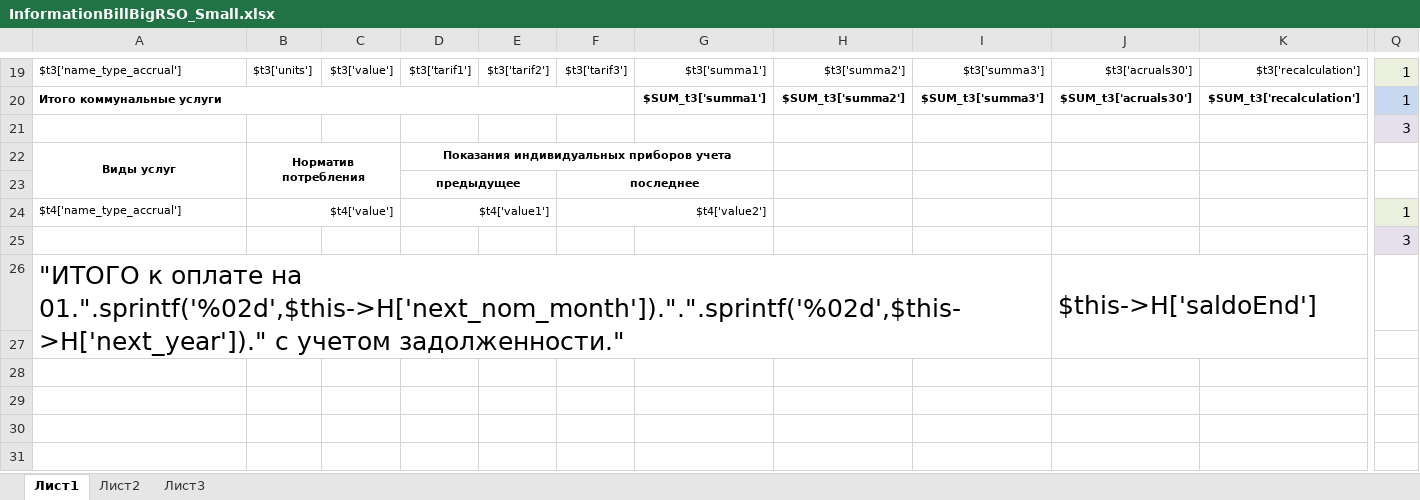
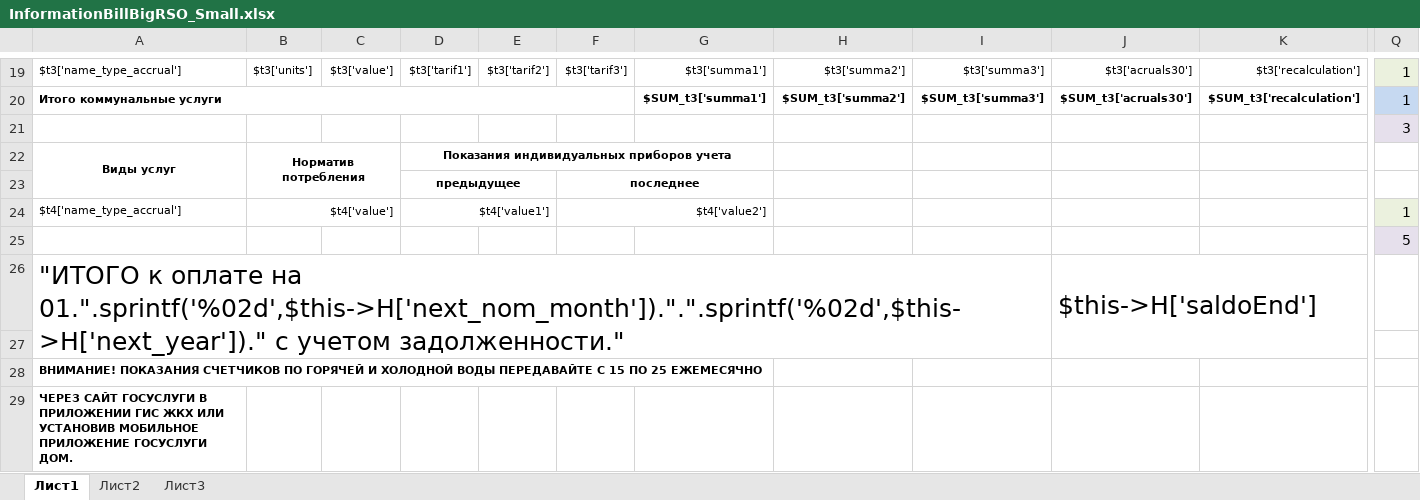
Before and after one commit to ddrsdram/REPORTS, an Excel workbook: Reports/ForPopulation/InformationBillBigRSO_Small/InformationBillBigRSO_Small.xlsx, sheet Лист1, drawn as a sheet; only a part is shown, gaps mark what is left out; values as stored, in another font and other column widths than the file's, no borders; removed rows and columns are numbered as before the commit, all else as after; rows hold the shown columns only; the diff names each change by its address in the sheet, - before the commit and + after, or states it on an @@ line.

```diff
--- a/Reports/ForPopulation/InformationBillBigRSO_Small/InformationBillBigRSO_Small.xlsx (sheet Лист1)
+++ b/Reports/ForPopulation/InformationBillBigRSO_Small/InformationBillBigRSO_Small.xlsx (sheet Лист1)
-Q25: 3
+Q25: 5
-A26:I27 merged
+A26:I27 merged
-J26:K27 merged
+J26:K27 merged
+row 27: (empty)
+row 28: ВНИМАНИЕ! ПОКАЗАНИЯ СЧЕТЧИКОВ ПО ГОРЯЧЕЙ И ХОЛОДНОЙ ВОДЫ ПЕРЕДАВАЙТЕ С 15 ПО 25 ЕЖЕМЕСЯЧНО
-A29: (empty)
+A29: ЧЕРЕЗ САЙТ ГОСУСЛУГИ В ПРИЛОЖЕНИИ ГИС ЖКХ ИЛИ УСТАНОВИВ МОБИЛЬНОЕ ПРИЛОЖЕНИЕ ГОСУСЛУГИ ДОМ.
```
Also changed, not shown: 8 other files.
